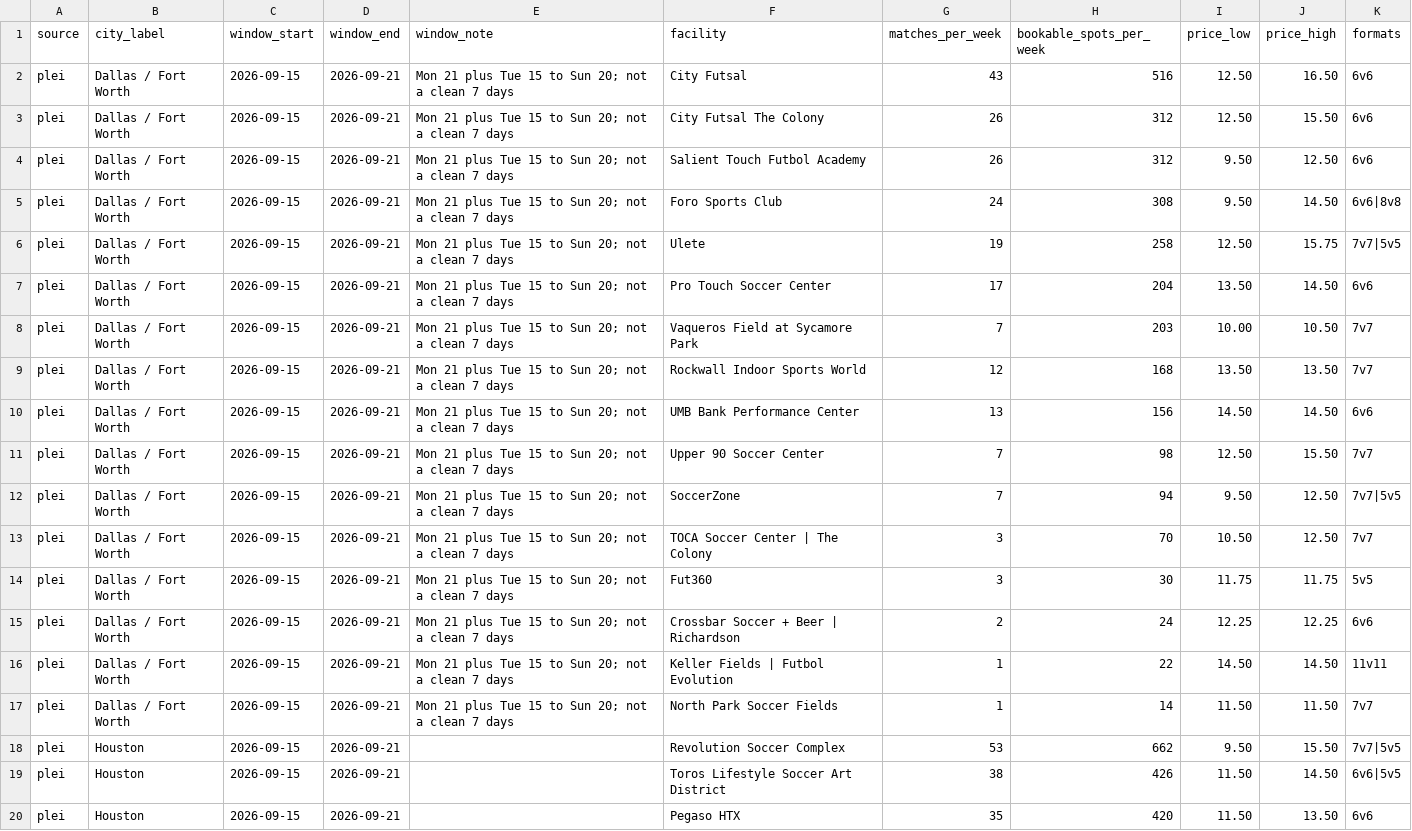
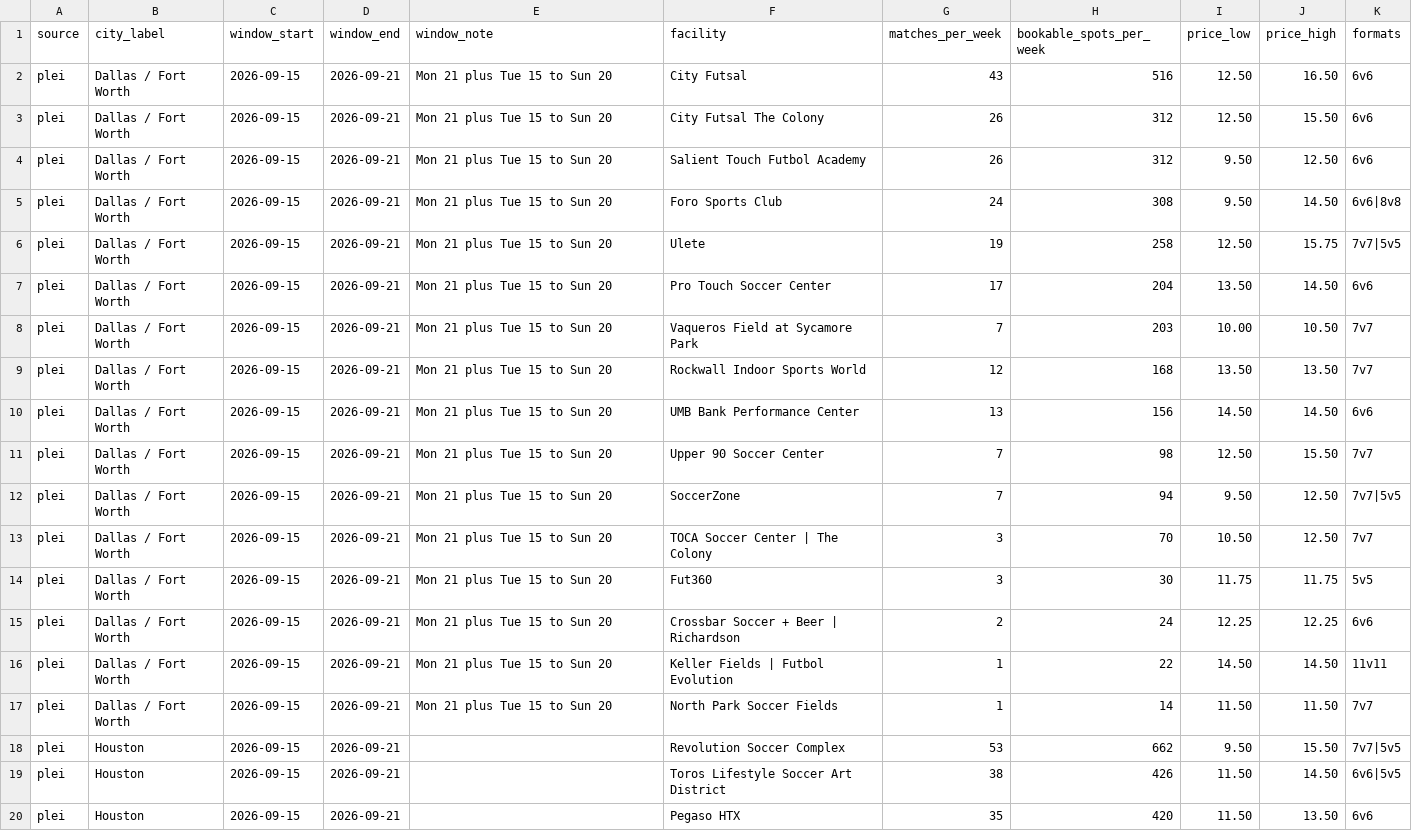
Before and after one commit to PlayMatchday1/matchday-cockpit, a CSV file: scripts/data/competitor-capture-2026-09.csv, drawn as a sheet; only a part is shown.

```diff
--- a/scripts/data/competitor-capture-2026-09.csv
+++ b/scripts/data/competitor-capture-2026-09.csv
@@ -1,18 +1,18 @@
 source,city_label,window_start,window_end,window_note,facility,matches_per_week,bookable_spots_per_week,price_low,price_high,formats
-plei,Dallas / Fort Worth,2026-09-15,2026-09-21,Mon 21 plus Tue 15 to Sun 20; not a clean 7 days,City Futsal,43,516,12.50,16.50,6v6
-plei,Dallas / Fort Worth,2026-09-15,2026-09-21,Mon 21 plus Tue 15 to Sun 20; not a clean 7 days,City Futsal The Colony,26,312,12.50,15.50,6v6
-plei,Dallas / Fort Worth,2026-09-15,2026-09-21,Mon 21 plus Tue 15 to Sun 20; not a clean 7 days,Salient Touch Futbol Academy,26,312,9.50,12.50,6v6
-plei,Dallas / Fort Worth,2026-09-15,2026-09-21,Mon 21 plus Tue 15 to Sun 20; not a clean 7 days,Foro Sports Club,24,308,9.50,14.50,6v6|8v8
-plei,Dallas / Fort Worth,2026-09-15,2026-09-21,Mon 21 plus Tue 15 to Sun 20; not a clean 7 days,Ulete,19,258,12.50,15.75,7v7|5v5
-plei,Dallas / Fort Worth,2026-09-15,2026-09-21,Mon 21 plus Tue 15 to Sun 20; not a clean 7 days,Pro Touch Soccer Center,17,204,13.50,14.50,6v6
-plei,Dallas / Fort Worth,2026-09-15,2026-09-21,Mon 21 plus Tue 15 to Sun 20; not a clean 7 days,Vaqueros Field at Sycamore Park,7,203,10.00,10.50,7v7
-plei,Dallas / Fort Worth,2026-09-15,2026-09-21,Mon 21 plus Tue 15 to Sun 20; not a clean 7 days,Rockwall Indoor Sports World,12,168,13.50,13.50,7v7
-plei,Dallas / Fort Worth,2026-09-15,2026-09-21,Mon 21 plus Tue 15 to Sun 20; not a clean 7 days,UMB Bank Performance Center,13,156,14.50,14.50,6v6
-plei,Dallas / Fort Worth,2026-09-15,2026-09-21,Mon 21 plus Tue 15 to Sun 20; not a clean 7 days,Upper 90 Soccer Center,7,98,12.50,15.50,7v7
-plei,Dallas / Fort Worth,2026-09-15,2026-09-21,Mon 21 plus Tue 15 to Sun 20; not a clean 7 days,SoccerZone,7,94,9.50,12.50,7v7|5v5
-plei,Dallas / Fort Worth,2026-09-15,2026-09-21,Mon 21 plus Tue 15 to Sun 20; not a clean 7 days,TOCA Soccer Center | The Colony,3,70,10.50,12.50,7v7
-plei,Dallas / Fort Worth,2026-09-15,2026-09-21,Mon 21 plus Tue 15 to Sun 20; not a clean 7 days,Fut360,3,30,11.75,11.75,5v5
-plei,Dallas / Fort Worth,2026-09-15,2026-09-21,Mon 21 plus Tue 15 to Sun 20; not a clean 7 days,Crossbar Soccer + Beer | Richardson,2,24,12.25,12.25,6v6
-plei,Dallas / Fort Worth,2026-09-15,2026-09-21,Mon 21 plus Tue 15 to Sun 20; not a clean 7 days,Keller Fields | Futbol Evolution,1,22,14.50,14.50,11v11
-plei,Dallas / Fort Worth,2026-09-15,2026-09-21,Mon 21 plus Tue 15 to Sun 20; not a clean 7 days,North Park Soccer Fields,1,14,11.50,11.50,7v7
+plei,Dallas / Fort Worth,2026-09-15,2026-09-21,Mon 21 plus Tue 15 to Sun 20,City Futsal,43,516,12.50,16.50,6v6
+plei,Dallas / Fort Worth,2026-09-15,2026-09-21,Mon 21 plus Tue 15 to Sun 20,City Futsal The Colony,26,312,12.50,15.50,6v6
+plei,Dallas / Fort Worth,2026-09-15,2026-09-21,Mon 21 plus Tue 15 to Sun 20,Salient Touch Futbol Academy,26,312,9.50,12.50,6v6
+plei,Dallas / Fort Worth,2026-09-15,2026-09-21,Mon 21 plus Tue 15 to Sun 20,Foro Sports Club,24,308,9.50,14.50,6v6|8v8
+plei,Dallas / Fort Worth,2026-09-15,2026-09-21,Mon 21 plus Tue 15 to Sun 20,Ulete,19,258,12.50,15.75,7v7|5v5
+plei,Dallas / Fort Worth,2026-09-15,2026-09-21,Mon 21 plus Tue 15 to Sun 20,Pro Touch Soccer Center,17,204,13.50,14.50,6v6
+plei,Dallas / Fort Worth,2026-09-15,2026-09-21,Mon 21 plus Tue 15 to Sun 20,Vaqueros Field at Sycamore Park,7,203,10.00,10.50,7v7
+plei,Dallas / Fort Worth,2026-09-15,2026-09-21,Mon 21 plus Tue 15 to Sun 20,Rockwall Indoor Sports World,12,168,13.50,13.50,7v7
+plei,Dallas / Fort Worth,2026-09-15,2026-09-21,Mon 21 plus Tue 15 to Sun 20,UMB Bank Performance Center,13,156,14.50,14.50,6v6
+plei,Dallas / Fort Worth,2026-09-15,2026-09-21,Mon 21 plus Tue 15 to Sun 20,Upper 90 Soccer Center,7,98,12.50,15.50,7v7
+plei,Dallas / Fort Worth,2026-09-15,2026-09-21,Mon 21 plus Tue 15 to Sun 20,SoccerZone,7,94,9.50,12.50,7v7|5v5
+plei,Dallas / Fort Worth,2026-09-15,2026-09-21,Mon 21 plus Tue 15 to Sun 20,TOCA Soccer Center | The Colony,3,70,10.50,12.50,7v7
+plei,Dallas / Fort Worth,2026-09-15,2026-09-21,Mon 21 plus Tue 15 to Sun 20,Fut360,3,30,11.75,11.75,5v5
+plei,Dallas / Fort Worth,2026-09-15,2026-09-21,Mon 21 plus Tue 15 to Sun 20,Crossbar Soccer + Beer | Richardson,2,24,12.25,12.25,6v6
+plei,Dallas / Fort Worth,2026-09-15,2026-09-21,Mon 21 plus Tue 15 to Sun 20,Keller Fields | Futbol Evolution,1,22,14.50,14.50,11v11
+plei,Dallas / Fort Worth,2026-09-15,2026-09-21,Mon 21 plus Tue 15 to Sun 20,North Park Soccer Fields,1,14,11.50,11.50,7v7
 plei,Houston,2026-09-15,2026-09-21,,Revolution Soccer Complex,53,662,9.50,15.50,7v7|5v5
```
Also changed, not shown: 5 other files.
